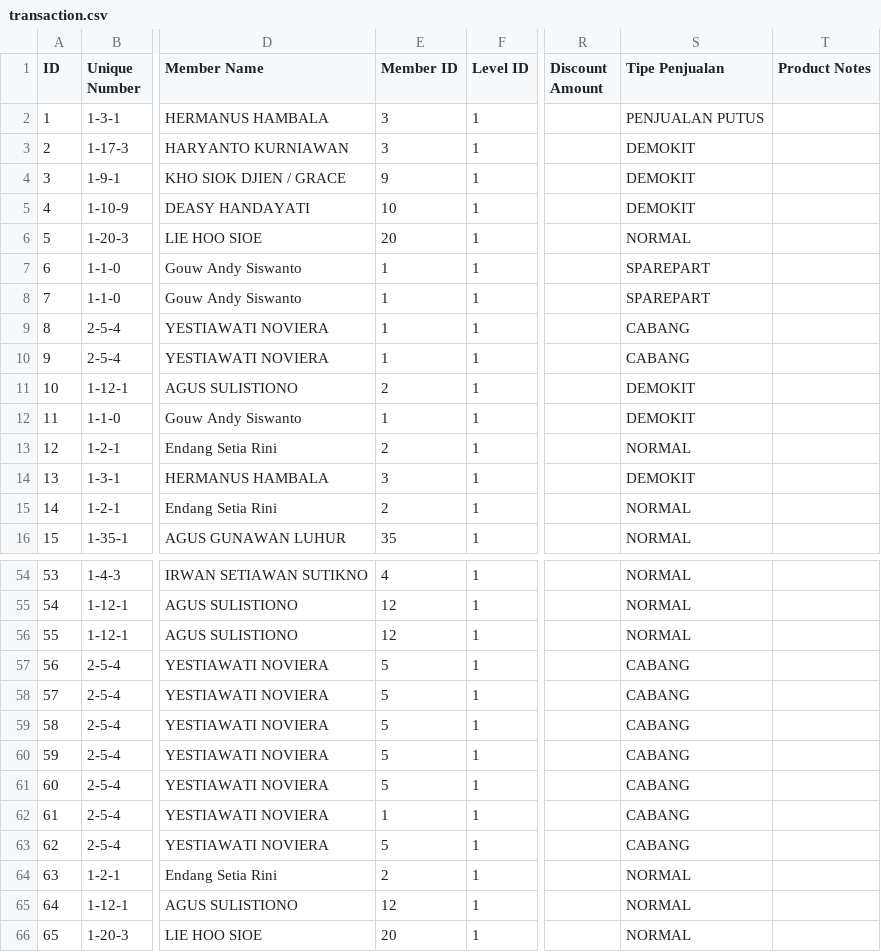
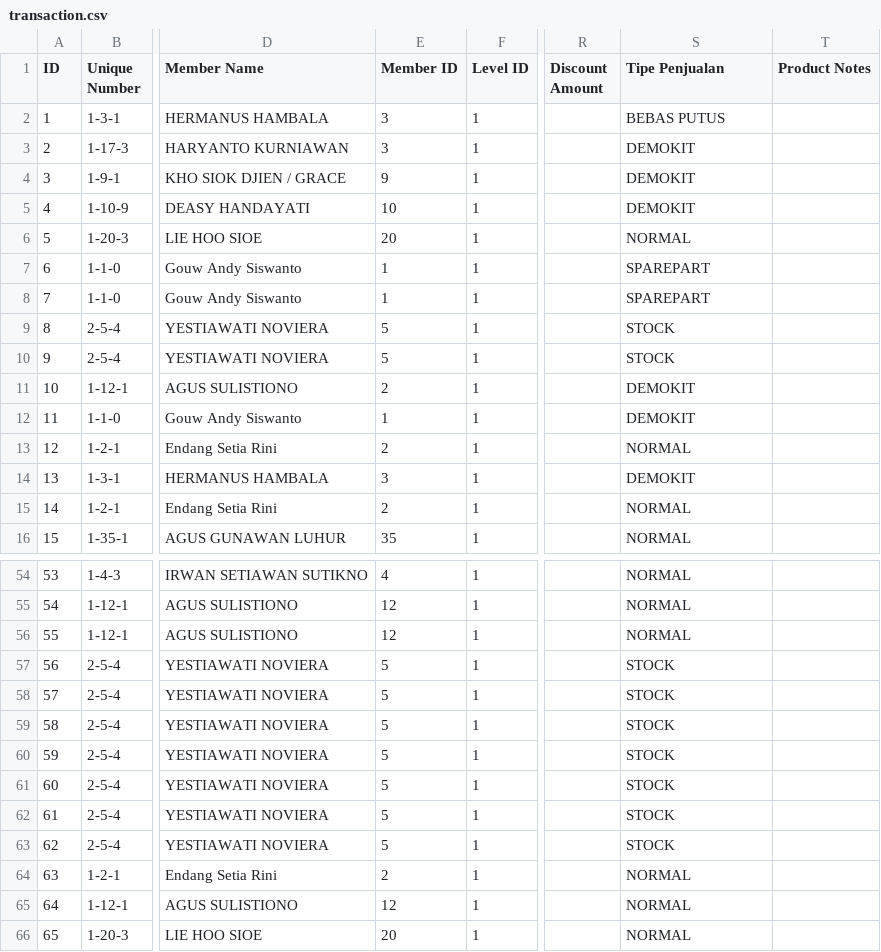
Before and after one commit to fauzanajipray/waters-mlm, a CSV file: storage/app/sample/transaction.csv, drawn as a sheet; only a part is shown, gaps mark what is left out; the diff covers the shown part only; the diff names each change by its address in the sheet, - before the commit and + after, or states it on an @@ line.

```diff
--- a/storage/app/sample/transaction.csv
+++ b/storage/app/sample/transaction.csv
-S2 (Tipe Penjualan): PENJUALAN PUTUS
+S2 (Tipe Penjualan): BEBAS PUTUS
-E9:E10 (Member ID): 1
+E9:E10 (Member ID): 5
-S9:S10 (Tipe Penjualan): CABANG
+S9:S10 (Tipe Penjualan): STOCK
-S57:S63 (Tipe Penjualan): CABANG
+S57:S63 (Tipe Penjualan): STOCK
-E62 (Member ID): 1
+E62 (Member ID): 5
```
Also changed, not shown: 23 edited cells elsewhere in this file, 6 other files.
